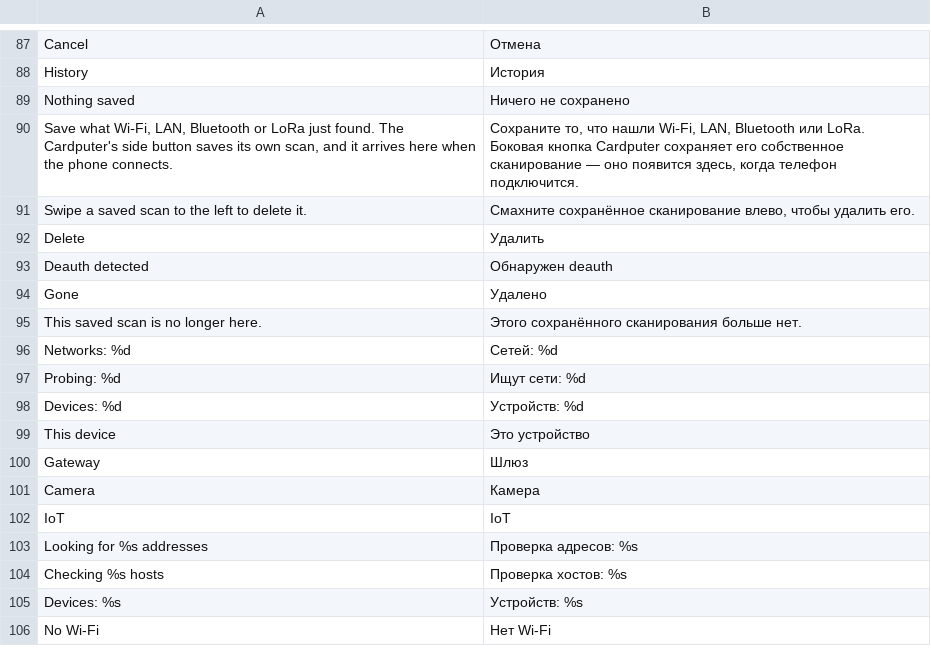
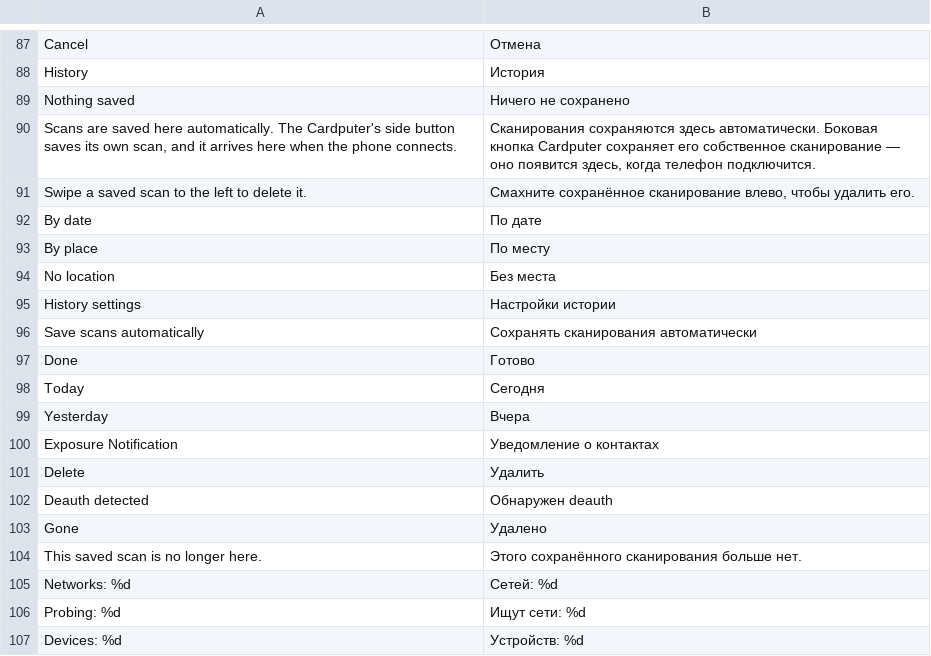
Before and after one commit to CattivoLe/Spectra, a TSV file: android/app/src/main/resources/spectra/strings-ru.tsv, drawn as a sheet; only a part is shown, gaps mark what is left out; the shorter side is filled out with more unchanged rows.

```diff
--- a/android/app/src/main/resources/spectra/strings-ru.tsv
+++ b/android/app/src/main/resources/spectra/strings-ru.tsv
@@ -89,4 +89,13 @@ History	История
 Nothing saved	Ничего не сохранено
-Save what Wi‑Fi, LAN, Bluetooth or LoRa just found. The Cardputer's side button saves its own scan, and it arrives here when the phone connects.	Сохраните то, что нашли Wi‑Fi, LAN, Bluetooth или LoRa. Боковая кнопка Cardputer сохраняет его собственное сканирование — оно появится здесь, когда телефон подключится.
+Scans are saved here automatically. The Cardputer's side button saves its own scan, and it arrives here when the phone connects.	Сканирования сохраняются здесь автоматически. Боковая кнопка Cardputer сохраняет его собственное сканирование — оно появится здесь, когда телефон подключится.
 Swipe a saved scan to the left to delete it.	Смахните сохранённое сканирование влево, чтобы удалить его.
+By date	По дате
+By place	По месту
+No location	Без места
+History settings	Настройки истории
+Save scans automatically	Сохранять сканирования автоматически
+Done	Готово
+Today	Сегодня
+Yesterday	Вчера
+Exposure Notification	Уведомление о контактах
 Delete	Удалить
```
Also changed, not shown: 11 other files.
